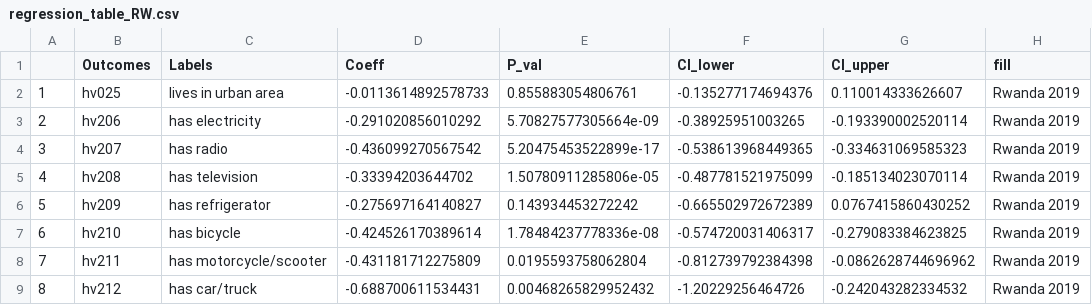
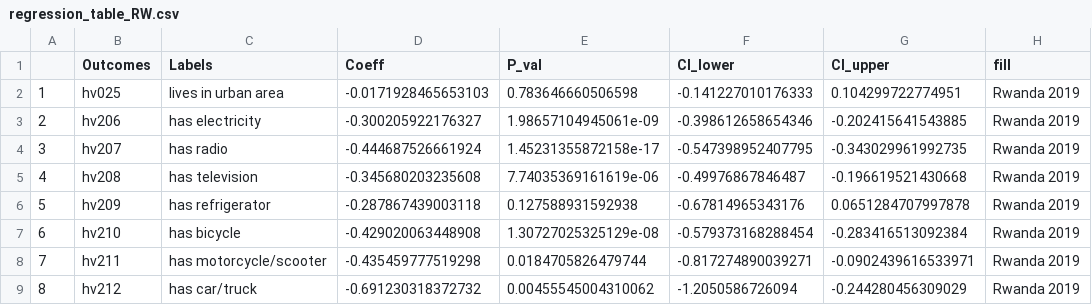
Before and after one commit to haochu-liu/Childhood-adverse-effects-from-orphanhood-UROP, a CSV file: Rwanda/regression_table_RW.csv, drawn as a sheet; only a part is shown; the diff covers the shown part only.

```diff
--- a/Rwanda/regression_table_RW.csv
+++ b/Rwanda/regression_table_RW.csv
@@ -1,9 +1,9 @@
 "","Outcomes","Labels","Coeff","P_val","CI_lower","CI_upper","fill"
-"1","hv025","lives in urban area","-0.0113614892578733","0.855883054806761","-0.135277174694376","0.110014333626607","Rwanda 2019"
-"2","hv206","has electricity","-0.291020856010292","5.70827577305664e-09","-0.38925951003265","-0.193390002520114","Rwanda 2019"
-"3","hv207","has radio","-0.436099270567542","5.20475453522899e-17","-0.538613968449365","-0.334631069585323","Rwanda 2019"
-"4","hv208","has television","-0.33394203644702","1.50780911285806e-05","-0.487781521975099","-0.185134023070114","Rwanda 2019"
-"5","hv209","has refrigerator","-0.275697164140827","0.143934453272242","-0.665502972672389","0.0767415860430252","Rwanda 2019"
-"6","hv210","has bicycle","-0.424526170389614","1.78484237778336e-08","-0.574720031406317","-0.279083384623825","Rwanda 2019"
-"7","hv211","has motorcycle/scooter","-0.431181712275809","0.0195593758062804","-0.812739792384398","-0.0862628744696962","Rwanda 2019"
-"8","hv212","has car/truck","-0.688700611534431","0.00468265829952432","-1.20229256464726","-0.242043282334532","Rwanda 2019"
+"1","hv025","lives in urban area","-0.0171928465653103","0.783646660506598","-0.141227010176333","0.104299722774951","Rwanda 2019"
+"2","hv206","has electricity","-0.300205922176327","1.98657104945061e-09","-0.398612658654346","-0.202415641543885","Rwanda 2019"
+"3","hv207","has radio","-0.444687526661924","1.45231355872158e-17","-0.547398952407795","-0.343029961992735","Rwanda 2019"
+"4","hv208","has television","-0.345680203235608","7.74035369161619e-06","-0.49976867846487","-0.196619521430668","Rwanda 2019"
+"5","hv209","has refrigerator","-0.287867439003118","0.127588931592938","-0.67814965343176","0.0651284707997878","Rwanda 2019"
+"6","hv210","has bicycle","-0.429020063448908","1.30727025325129e-08","-0.579373168288454","-0.283416513092384","Rwanda 2019"
+"7","hv211","has motorcycle/scooter","-0.435459777519298","0.0184705826479744","-0.817274890039271","-0.0902439616533971","Rwanda 2019"
+"8","hv212","has car/truck","-0.691230318372732","0.00455545004310062","-1.2050586726094","-0.244280456309029","Rwanda 2019"
```
Also changed, not shown: 61 edited cells elsewhere in this file, 1 other file.
